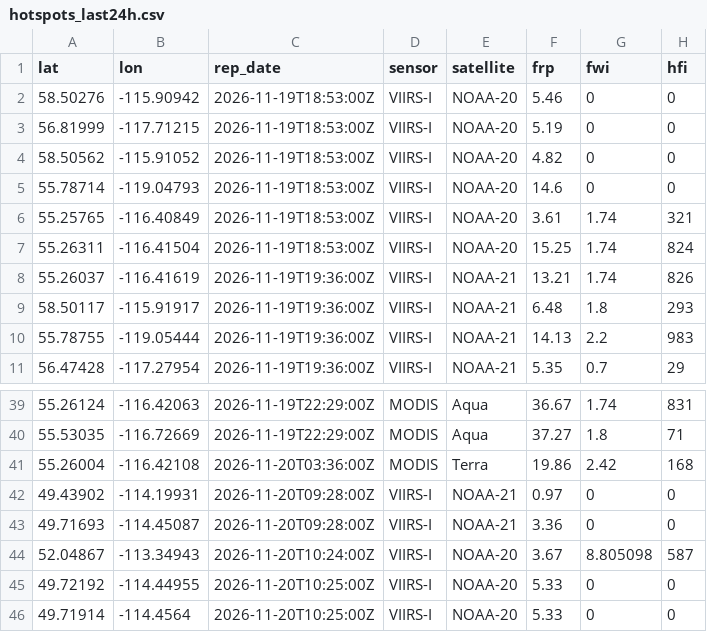
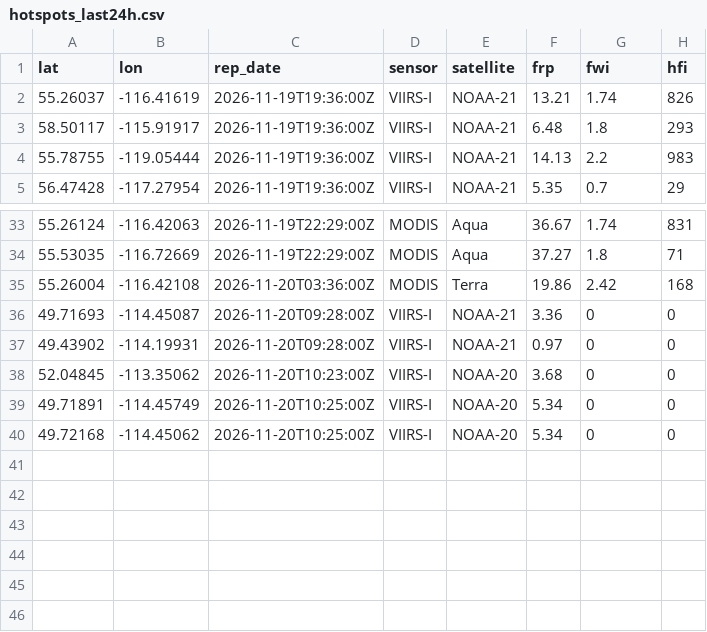
Before and after one commit to maymankhan1-web/alberta-wildfire-tracker, a CSV file: data/hotspots_last24h.csv, drawn as a sheet; only a part is shown, gaps mark what is left out.

```diff
--- a/data/hotspots_last24h.csv
+++ b/data/hotspots_last24h.csv
@@ -1,8 +1,2 @@
 lat,lon,rep_date,sensor,satellite,frp,fwi,hfi
-58.50276,-115.90942,2026-11-19T18:53:00Z,VIIRS-I,NOAA-20,5.46,0,0
-56.81999,-117.71215,2026-11-19T18:53:00Z,VIIRS-I,NOAA-20,5.19,0,0
-58.50562,-115.91052,2026-11-19T18:53:00Z,VIIRS-I,NOAA-20,4.82,0,0
-55.78714,-119.04793,2026-11-19T18:53:00Z,VIIRS-I,NOAA-20,14.6,0,0
-55.25765,-116.40849,2026-11-19T18:53:00Z,VIIRS-I,NOAA-20,3.61,1.74,321
-55.26311,-116.41504,2026-11-19T18:53:00Z,VIIRS-I,NOAA-20,15.25,1.74,824
 55.26037,-116.41619,2026-11-19T19:36:00Z,VIIRS-I,NOAA-21,13.21,1.74,826
@@ -41,6 +35,6 @@ lat,lon,rep_date,sensor,satellite,frp,fwi,hfi
 55.26004,-116.42108,2026-11-20T03:36:00Z,MODIS,Terra,19.86,2.42,168
+49.71693,-114.45087,2026-11-20T09:28:00Z,VIIRS-I,NOAA-21,3.36,0,0
 49.43902,-114.19931,2026-11-20T09:28:00Z,VIIRS-I,NOAA-21,0.97,0,0
-49.71693,-114.45087,2026-11-20T09:28:00Z,VIIRS-I,NOAA-21,3.36,0,0
-52.04867,-113.34943,2026-11-20T10:24:00Z,VIIRS-I,NOAA-20,3.67,8.805098,587
-49.72192,-114.44955,2026-11-20T10:25:00Z,VIIRS-I,NOAA-20,5.33,0,0
-49.71914,-114.4564,2026-11-20T10:25:00Z,VIIRS-I,NOAA-20,5.33,0,0
+52.04845,-113.35062,2026-11-20T10:23:00Z,VIIRS-I,NOAA-20,3.68,0,0
+49.71891,-114.45749,2026-11-20T10:25:00Z,VIIRS-I,NOAA-20,5.34,0,0
+49.72168,-114.45062,2026-11-20T10:25:00Z,VIIRS-I,NOAA-20,5.34,0,0
```
Also changed, not shown: 1 other file.
